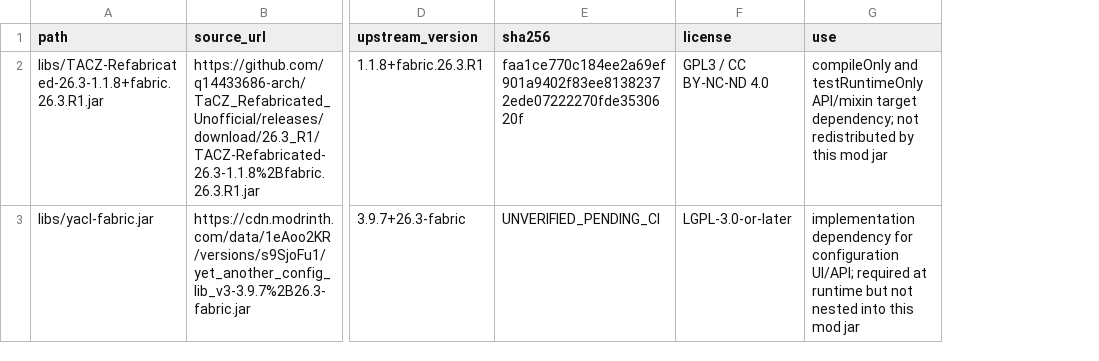
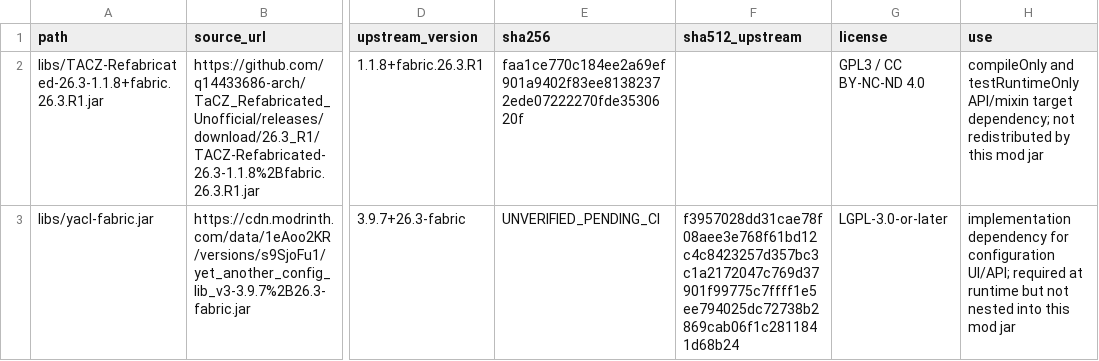
Before and after one commit to q14433686-arch/TaCZTweaks_Unofficial, a TSV file: RESOURCE_IMPORT_MANIFEST.tsv, drawn as a sheet; only a part is shown, gaps mark what is left out; the diff names each change by its address in the sheet, - before the commit and + after, or states it on an @@ line.

Commit message:
Authenticate pending-SHA rows against an upstream-attested SHA-512
All three workflows are green, and build.gradle.kts printed the YACL digest as
intended. But across two runs CI reported two DIFFERENT sha256 values for the
same immutable Modrinth URL: 477d5890... (run on 952a64b) and c52d41d4...
(run on 4a727fe). One immutable URL should not yield two different files, so I
am not pinning either value: copying an unexplained hash into the manifest would
launder "a number CI happened to print" into "verified".

Instead this adds a check that can falsify the bytes. The manifest gains an
optional sha512_upstream column holding the digest Modrinth publishes, which
three unrelated packwiz lockfiles (skywardmc/additive, LCLPYT/mc-modpacks,
0byte-coding/mc_sodium_vanilla) all agree on character for character.
download_dependencies.py now enforces it on pending rows, for both freshly
downloaded bytes and files already on disk, deleting the temp file on mismatch
so nothing untrusted is left for a later run to accept. This closes a real hole:
until now a pending row accepted whatever the URL served.

Next run therefore decides it: pass means the bytes are genuinely upstream's and
the printed sha256 can be pinned; "SHA-512 mismatch" means they are not, and not
pinning was the right call. sha256 has to come from CI either way, since the
sandbox cannot reach the CDN and upstream publishes only sha1/sha512.

Verified against a local file:// sandbox and locked into the suite with 3 new
tests (10 total, green): correct bytes accepted, tampered bytes rejected with
nothing left in libs/, and rows omitting the column behaving exactly as before.

Co-authored-by: arena-agent <297053741+arena-agent@users.noreply.github.com>

```diff
--- a/RESOURCE_IMPORT_MANIFEST.tsv
+++ b/RESOURCE_IMPORT_MANIFEST.tsv
+column F (sha512_upstream), row 3: f3957028dd31cae78f08aee3e768f61bd12c4c8423257d357bc3c1a2172047c769d37901f99775c7ffff1e5ee794025dc72738b2869cab06f1c2811841d68b24
```
Also changed, not shown: 3 other files.
